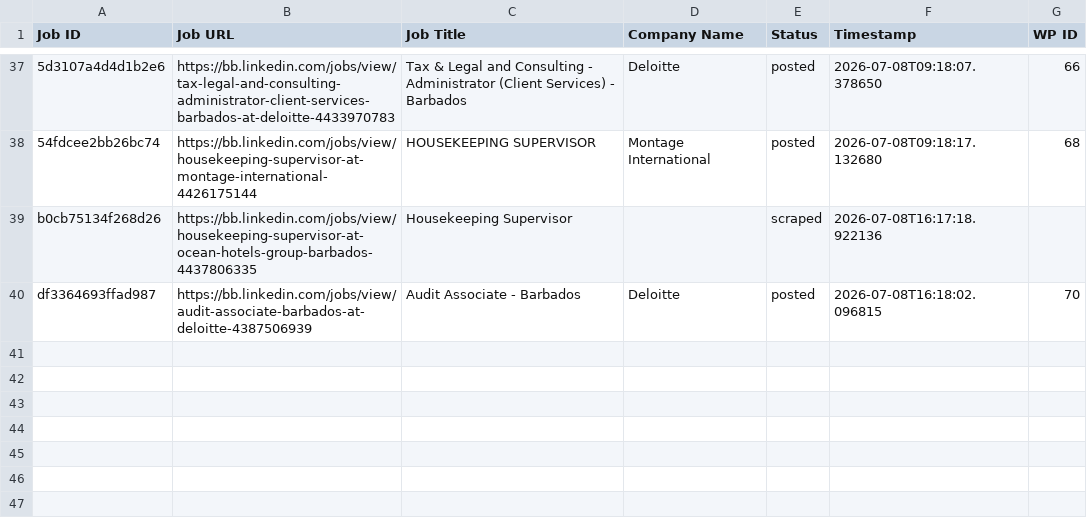
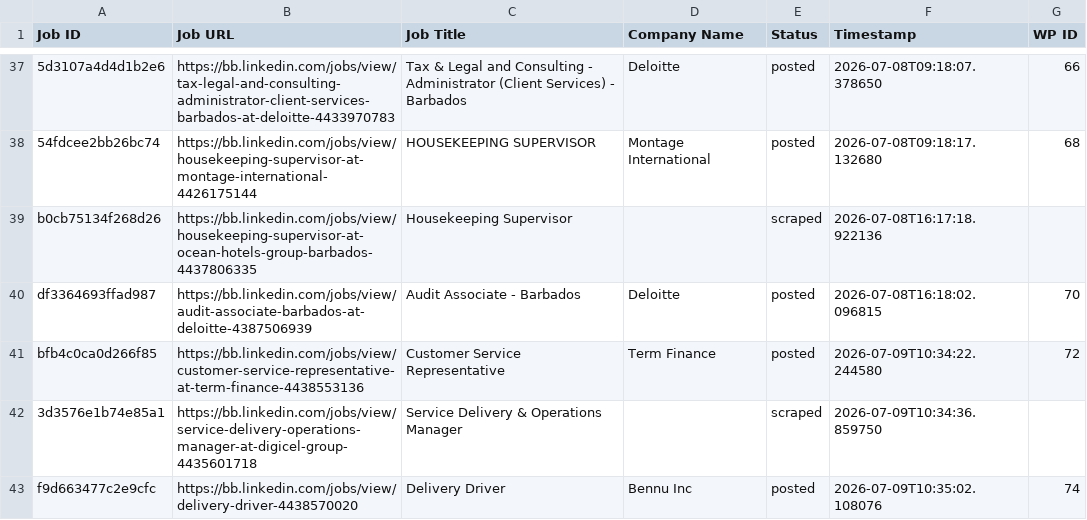
Before and after one commit to vindoky/bb, a CSV file: processed_jobs.csv, drawn as a sheet; only a part is shown, gaps mark what is left out.

```diff
--- a/processed_jobs.csv
+++ b/processed_jobs.csv
@@ -40 +40,4 @@ b0cb75134f268d26,https://bb.linkedin.com/jobs/view/housekeeping-supervisor-at-oc
 df3364693ffad987,https://bb.linkedin.com/jobs/view/audit-associate-barbados-at-deloitte-4387506939,Audit Associate - Barbados,Deloitte,posted,2026-07-08T16:18:02.096815,70
+bfb4c0ca0d266f85,https://bb.linkedin.com/jobs/view/customer-service-representative-at-term-finance-4438553136,Customer Service Representative,Term Finance,posted,2026-07-09T10:34:22.244580,72
+3d3576e1b74e85a1,https://bb.linkedin.com/jobs/view/service-delivery-operations-manager-at-digicel-group-4435601718,Service Delivery & Operations Manager,,scraped,2026-07-09T10:34:36.859750,
+f9d663477c2e9cfc,https://bb.linkedin.com/jobs/view/delivery-driver-4438570020,Delivery Driver,Bennu Inc,posted,2026-07-09T10:35:02.108076,74
```
